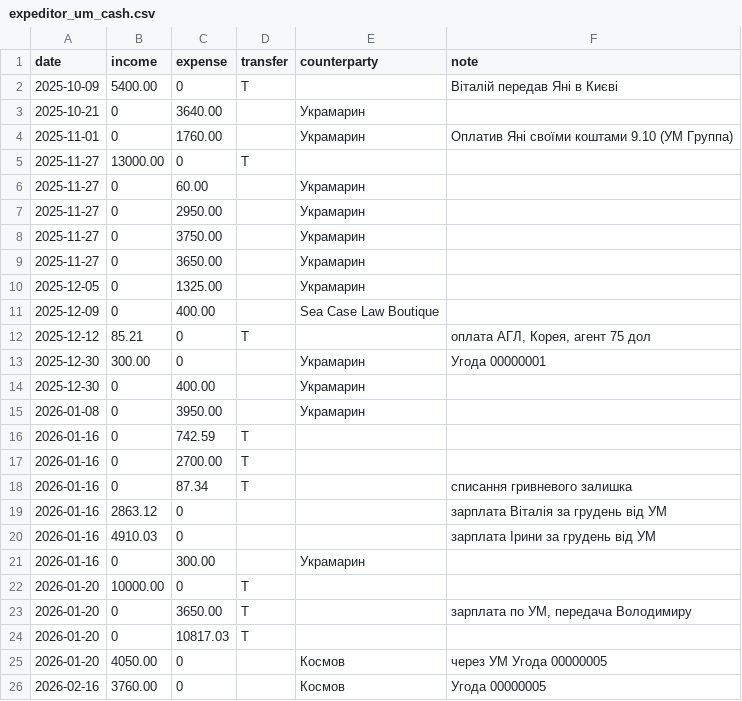
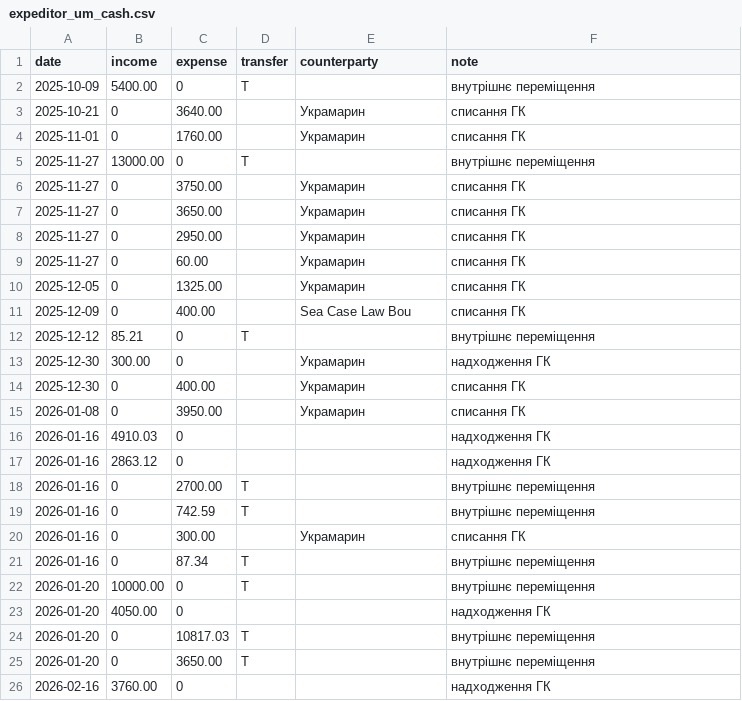
Before and after one commit to irynakarmazina-bot/Iryna_Karmazina, a CSV file: finrep/ukramarin/expeditor_um_cash.csv, drawn as a sheet; only a part is shown; the diff covers the shown part only.

```diff
--- a/finrep/ukramarin/expeditor_um_cash.csv
+++ b/finrep/ukramarin/expeditor_um_cash.csv
@@ -1,26 +1,26 @@
 date,income,expense,transfer,counterparty,note
-2025-10-09,5400.00,0,T,,Віталій передав Яні в Києві
-2025-10-21,0,3640.00,,Украмарин,
-2025-11-01,0,1760.00,,Украмарин,Оплатив Яні своїми коштами 9.10 (УМ Группа)
-2025-11-27,13000.00,0,T,,
-2025-11-27,0,60.00,,Украмарин,
-2025-11-27,0,2950.00,,Украмарин,
-2025-11-27,0,3750.00,,Украмарин,
-2025-11-27,0,3650.00,,Украмарин,
-2025-12-05,0,1325.00,,Украмарин,
-2025-12-09,0,400.00,,Sea Case Law Boutique,
-2025-12-12,85.21,0,T,,"оплата АГЛ, Корея, агент 75 дол"
-2025-12-30,300.00,0,,Украмарин,Угода 00000001
-2025-12-30,0,400.00,,Украмарин,
-2026-01-08,0,3950.00,,Украмарин,
-2026-01-16,0,742.59,T,,
-2026-01-16,0,2700.00,T,,
-2026-01-16,0,87.34,T,,списання гривневого залишка
-2026-01-16,2863.12,0,,,зарплата Віталія за грудень від УМ
-2026-01-16,4910.03,0,,,зарплата Ірини за грудень від УМ
-2026-01-16,0,300.00,,Украмарин,
-2026-01-20,10000.00,0,T,,
-2026-01-20,0,3650.00,T,,"зарплата по УМ, передача Володимиру"
-2026-01-20,0,10817.03,T,,
-2026-01-20,4050.00,0,,Космов,через УМ Угода 00000005
-2026-02-16,3760.00,0,,Космов,Угода 00000005
+2025-10-09,5400.00,0,T,,внутрішнє переміщення
+2025-10-21,0,3640.00,,Украмарин,списання ГК
+2025-11-01,0,1760.00,,Украмарин,списання ГК
+2025-11-27,13000.00,0,T,,внутрішнє переміщення
+2025-11-27,0,3750.00,,Украмарин,списання ГК
+2025-11-27,0,3650.00,,Украмарин,списання ГК
+2025-11-27,0,2950.00,,Украмарин,списання ГК
+2025-11-27,0,60.00,,Украмарин,списання ГК
+2025-12-05,0,1325.00,,Украмарин,списання ГК
+2025-12-09,0,400.00,,Sea Case Law Bou,списання ГК
+2025-12-12,85.21,0,T,,внутрішнє переміщення
+2025-12-30,300.00,0,,Украмарин,надходження ГК
+2025-12-30,0,400.00,,Украмарин,списання ГК
+2026-01-08,0,3950.00,,Украмарин,списання ГК
+2026-01-16,4910.03,0,,,надходження ГК
+2026-01-16,2863.12,0,,,надходження ГК
+2026-01-16,0,2700.00,T,,внутрішнє переміщення
+2026-01-16,0,742.59,T,,внутрішнє переміщення
+2026-01-16,0,300.00,,Украмарин,списання ГК
+2026-01-16,0,87.34,T,,внутрішнє переміщення
+2026-01-20,10000.00,0,T,,внутрішнє переміщення
+2026-01-20,4050.00,0,,,надходження ГК
+2026-01-20,0,10817.03,T,,внутрішнє переміщення
+2026-01-20,0,3650.00,T,,внутрішнє переміщення
+2026-02-16,3760.00,0,,,надходження ГК
```
Also changed, not shown: 11 added rows, 4 removed rows and 37 edited cells elsewhere in this file, 2 other files.
